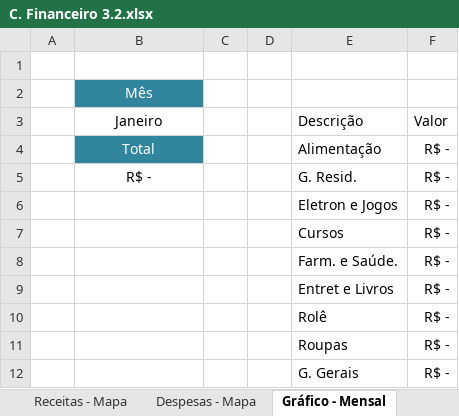
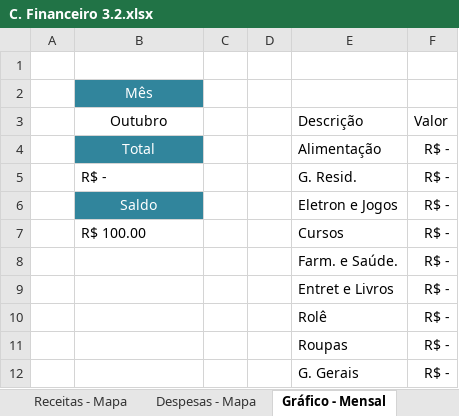
Before and after one commit to RobisonTorres/Personal_Finance, an Excel workbook: C. Financeiro 3.2.xlsx, sheet Gráfico - Mensal, drawn as a sheet; values as stored, in another font and other column widths than the file's, no borders; charts and pictures not drawn; the diff names each change by its address in the sheet, - before the commit and + after, or states it on an @@ line.

```diff
--- a/C. Financeiro 3.2.xlsx (sheet Gráfico - Mensal)
+++ b/C. Financeiro 3.2.xlsx (sheet Gráfico - Mensal)
-B3: Janeiro
+B3: Outubro
-B5 alignment: center
+B5 alignment: left
-B6: (empty)
+B6: Saldo
-B6 fill: none
+B6 fill: #31859C
-B7: (empty)
+B7: R$ 100.00
```
Also changed, not shown: sheet Saldo & Mov., charts or pictures, Personal_Budget.xlsx.
